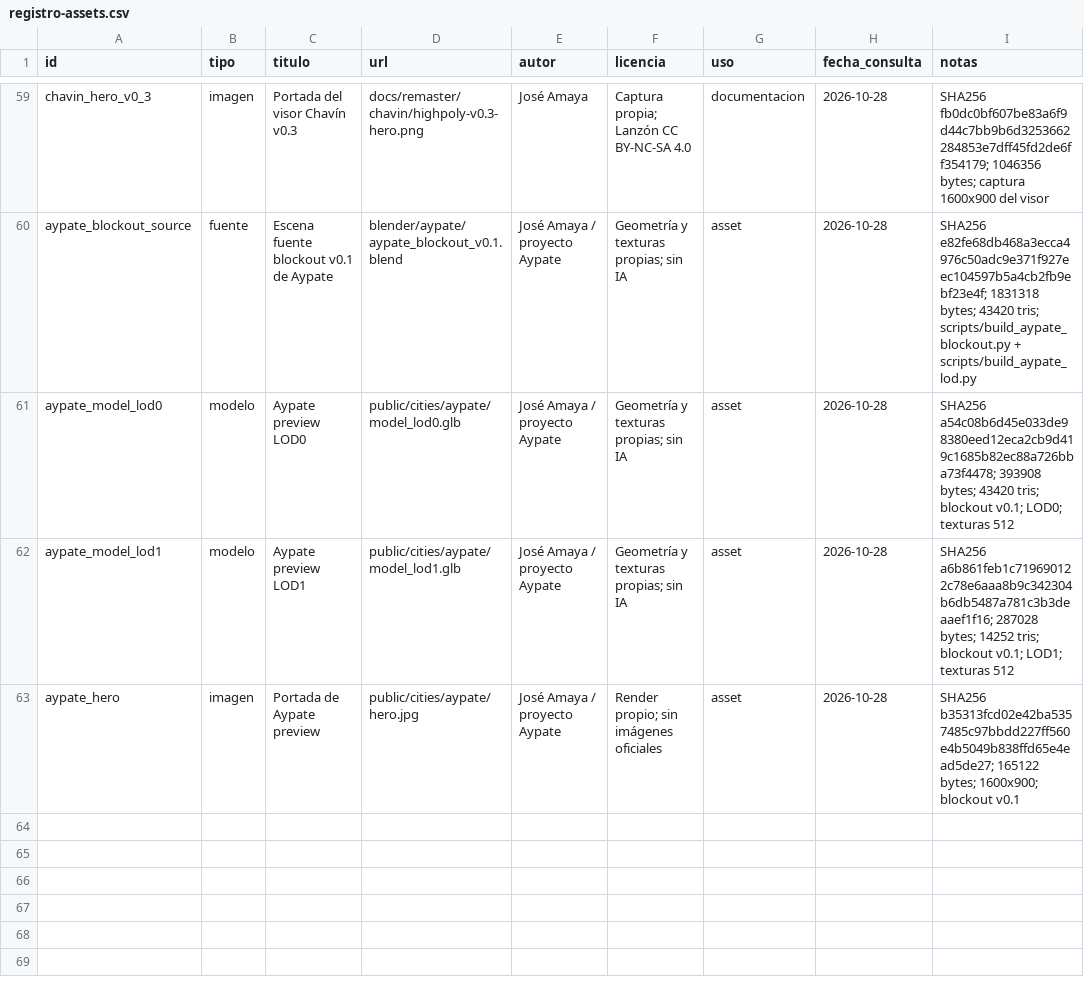
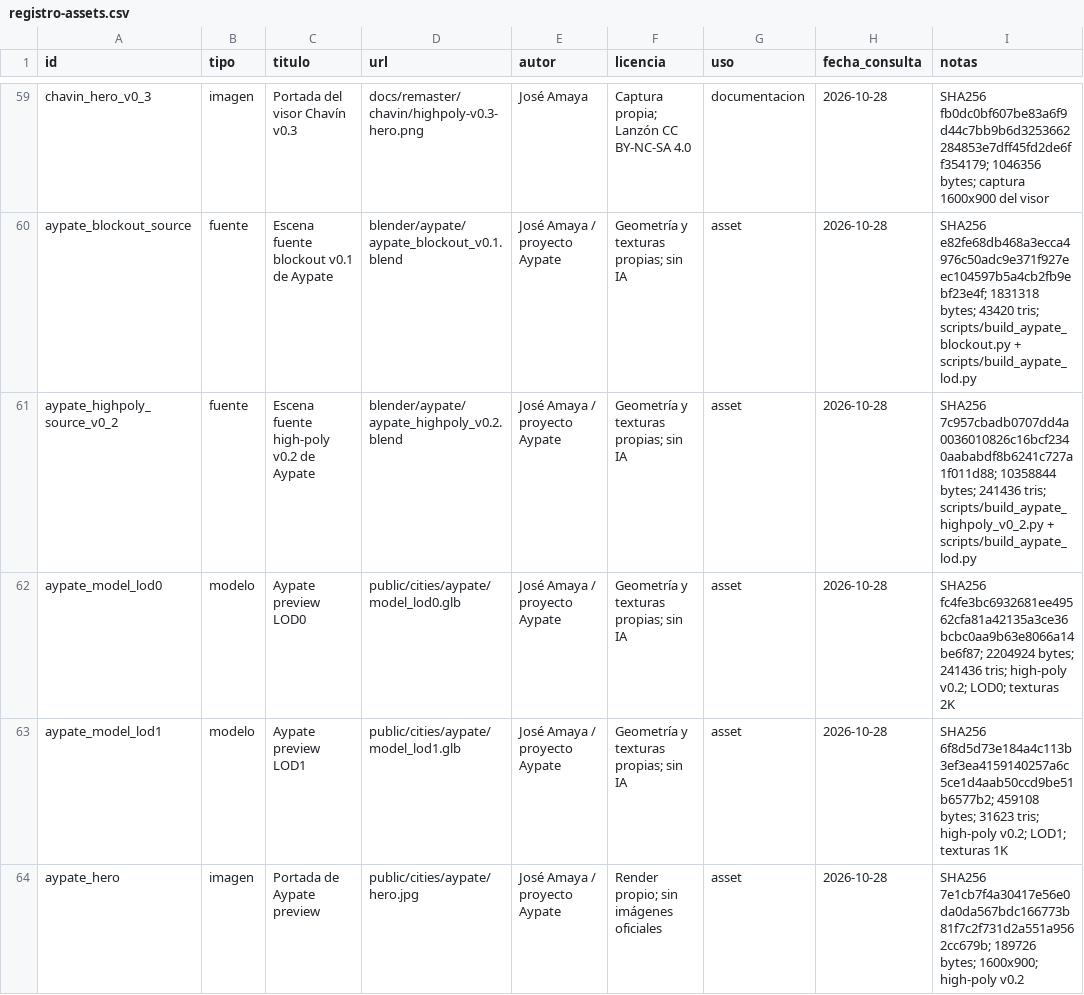
Before and after one commit to joseamaya/ciudades-sagradas, a CSV file: docs/fuentes/registro-assets.csv, drawn as a sheet; only a part is shown, gaps mark what is left out.

Commit message:
feat(aypate): high-poly v0.2 y texturas 2K

```diff
--- a/docs/fuentes/registro-assets.csv
+++ b/docs/fuentes/registro-assets.csv
@@ -60,4 +60,5 @@ chavin_hero_v0_3,imagen,Portada del visor Chavín v0.3,docs/remaster/chavin/high
 aypate_blockout_source,fuente,Escena fuente blockout v0.1 de Aypate,blender/aypate/aypate_blockout_v0.1.blend,José Amaya / proyecto Aypate,Geometría y texturas propias; sin IA,asset,2026-10-28,SHA256 e82fe68db468a3ecca4976c50adc9e371f927eec104597b5a4cb2fb9ebf23e4f; 1831318 bytes; 43420 tris; scripts/build_aypate_blockout.py + scripts/build_aypate_lod.py
-aypate_model_lod0,modelo,Aypate preview LOD0,public/cities/aypate/model_lod0.glb,José Amaya / proyecto Aypate,Geometría y texturas propias; sin IA,asset,2026-10-28,SHA256 a54c08b6d45e033de98380eed12eca2cb9d419c1685b82ec88a726bba73f4478; 393908 bytes; 43420 tris; blockout v0.1; LOD0; texturas 512
-aypate_model_lod1,modelo,Aypate preview LOD1,public/cities/aypate/model_lod1.glb,José Amaya / proyecto Aypate,Geometría y texturas propias; sin IA,asset,2026-10-28,SHA256 a6b861feb1c719690122c78e6aaa8b9c342304b6db5487a781c3b3deaaef1f16; 287028 bytes; 14252 tris; blockout v0.1; LOD1; texturas 512
-aypate_hero,imagen,Portada de Aypate preview,public/cities/aypate/hero.jpg,José Amaya / proyecto Aypate,Render propio; sin imágenes oficiales,asset,2026-10-28,SHA256 b35313fcd02e42ba5357485c97bbdd227ff560e4b5049b838ffd65e4ead5de27; 165122 bytes; 1600x900; blockout v0.1
+aypate_highpoly_source_v0_2,fuente,Escena fuente high-poly v0.2 de Aypate,blender/aypate/aypate_highpoly_v0.2.blend,José Amaya / proyecto Aypate,Geometría y texturas propias; sin IA,asset,2026-10-28,SHA256 7c957cbadb0707dd4a0036010826c16bcf2340aababdf8b6241c727a1f011d88; 10358844 bytes; 241436 tris; scripts/build_aypate_highpoly_v0_2.py + scripts/build_aypate_lod.py
+aypate_model_lod0,modelo,Aypate preview LOD0,public/cities/aypate/model_lod0.glb,José Amaya / proyecto Aypate,Geometría y texturas propias; sin IA,asset,2026-10-28,SHA256 fc4fe3bc6932681ee49562cfa81a42135a3ce36bcbc0aa9b63e8066a14be6f87; 2204924 bytes; 241436 tris; high-poly v0.2; LOD0; texturas 2K
+aypate_model_lod1,modelo,Aypate preview LOD1,public/cities/aypate/model_lod1.glb,José Amaya / proyecto Aypate,Geometría y texturas propias; sin IA,asset,2026-10-28,SHA256 6f8d5d73e184a4c113b3ef3ea4159140257a6c5ce1d4aab50ccd9be51b6577b2; 459108 bytes; 31623 tris; high-poly v0.2; LOD1; texturas 1K
+aypate_hero,imagen,Portada de Aypate preview,public/cities/aypate/hero.jpg,José Amaya / proyecto Aypate,Render propio; sin imágenes oficiales,asset,2026-10-28,SHA256 7e1cb7f4a30417e56e0da0da567bdc166773b81f7c2f731d2a551a9562cc679b; 189726 bytes; 1600x900; high-poly v0.2
```
Also changed, not shown: 22 other files.
